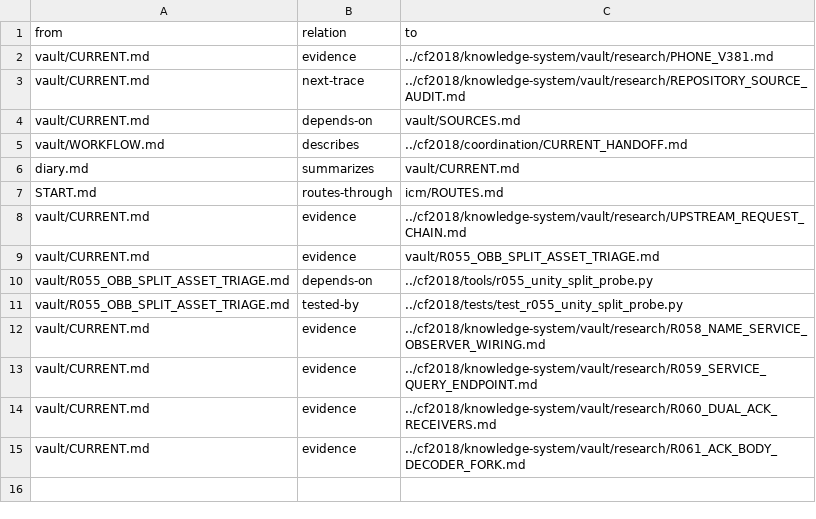
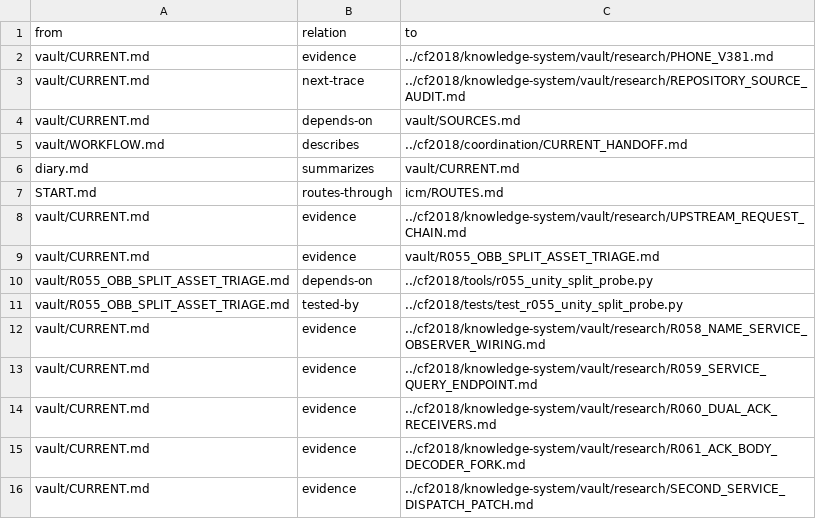
Before and after one commit to despairarc000/temp, a TSV file: cf2018v2/graphify/edges.tsv, drawn as a sheet.

```diff
--- a/cf2018v2/graphify/edges.tsv
+++ b/cf2018v2/graphify/edges.tsv
@@ -15 +15,2 @@ vault/CURRENT.md	evidence	../cf2018/knowledge-system/vault/research/R060_DUAL_AC
 vault/CURRENT.md	evidence	../cf2018/knowledge-system/vault/research/R061_ACK_BODY_DECODER_FORK.md
+vault/CURRENT.md	evidence	../cf2018/knowledge-system/vault/research/SECOND_SERVICE_DISPATCH_PATCH.md
```
Also changed, not shown: cf2018/knowledge-system/graphify/edges.tsv, 12 other files.
